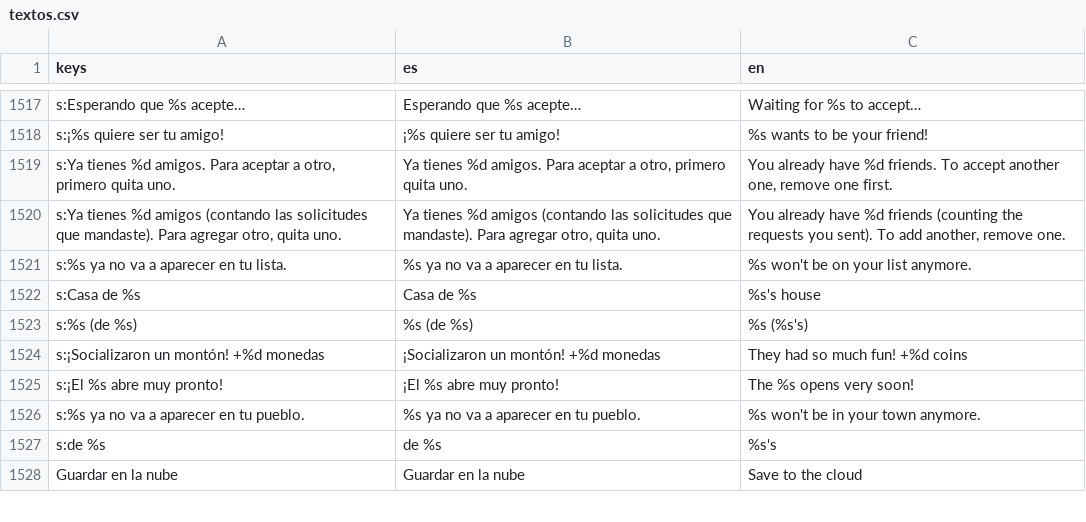
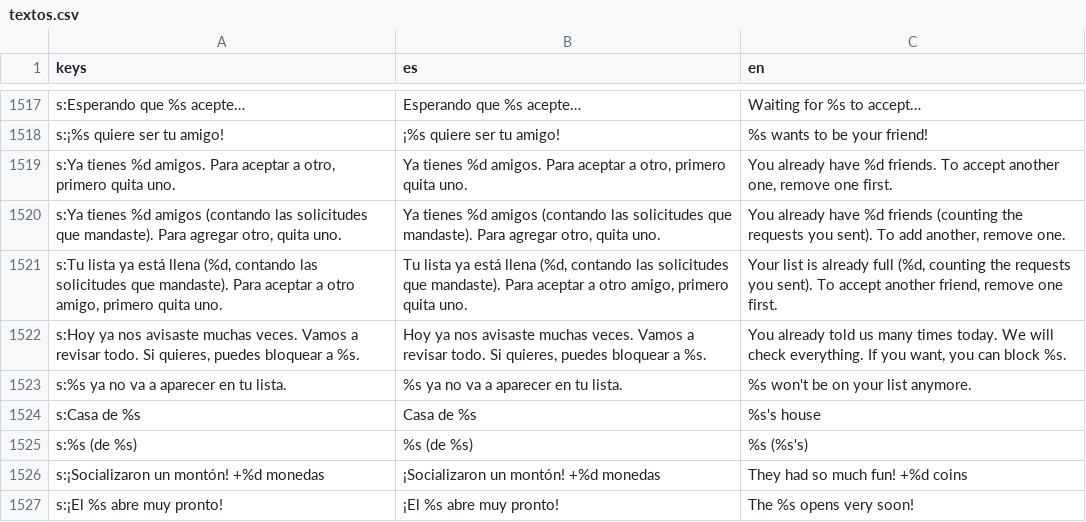
Before and after one commit to JoannaRocio/pompon-friends, a CSV file: locale/textos.csv, drawn as a sheet; only a part is shown, gaps mark what is left out; the shorter side is filled out with more unchanged rows.

```diff
--- a/locale/textos.csv
+++ b/locale/textos.csv
@@ -1658,2 +1658,4 @@ s:¡%s quiere ser tu amigo!,¡%s quiere ser tu amigo!,%s wants to be your friend
 "s:Ya tienes %d amigos (contando las solicitudes que mandaste). Para agregar otro, quita uno.","Ya tienes %d amigos (contando las solicitudes que mandaste). Para agregar otro, quita uno.","You already have %d friends (counting the requests you sent). To add another, remove one."
+"s:Tu lista ya está llena (%d, contando las solicitudes que mandaste). Para aceptar a otro amigo, primero quita uno.","Tu lista ya está llena (%d, contando las solicitudes que mandaste). Para aceptar a otro amigo, primero quita uno.","Your list is already full (%d, counting the requests you sent). To accept another friend, remove one first."
+"s:Hoy ya nos avisaste muchas veces. Vamos a revisar todo. Si quieres, puedes bloquear a %s.","Hoy ya nos avisaste muchas veces. Vamos a revisar todo. Si quieres, puedes bloquear a %s.","You already told us many times today. We will check everything. If you want, you can block %s."
 s:%s ya no va a aparecer en tu lista.,%s ya no va a aparecer en tu lista.,%s won't be on your list anymore.
```
Also changed, not shown: 8 other files.
